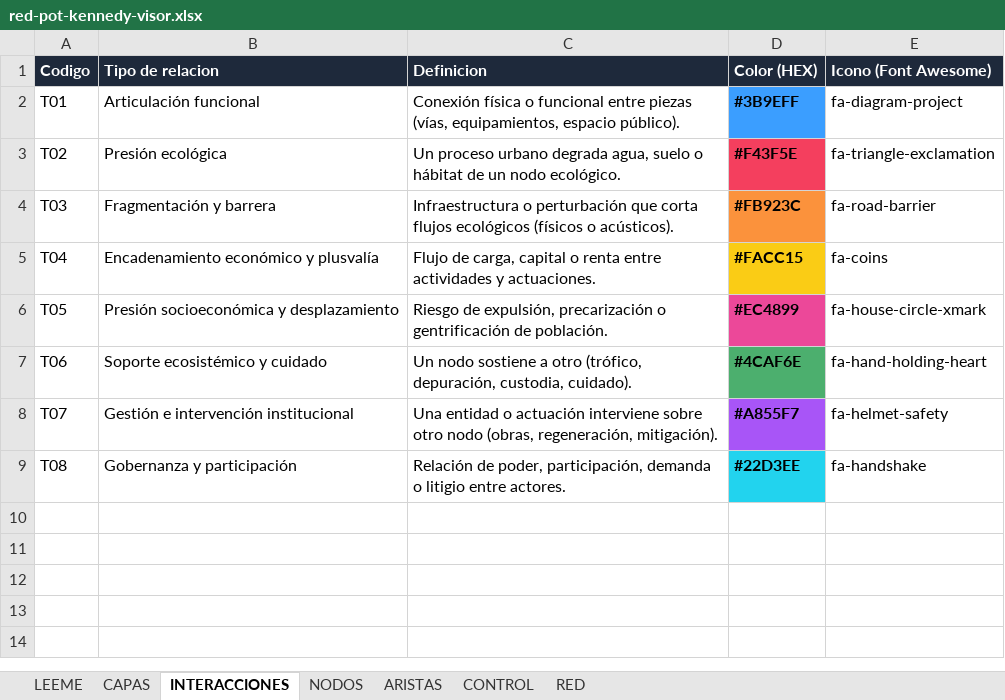
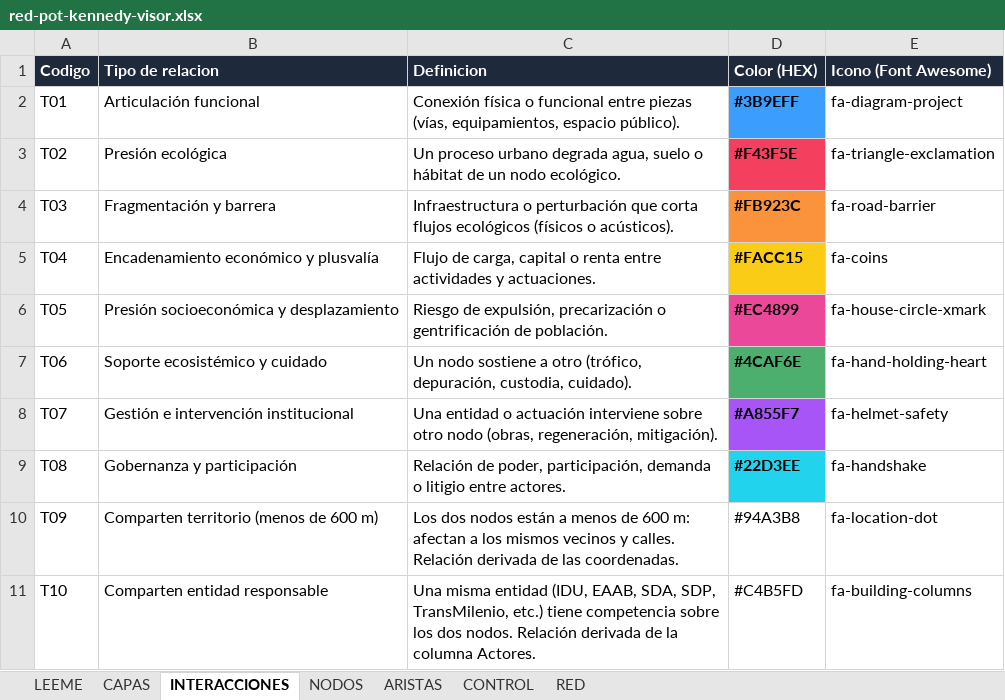
Before and after one commit to alejagoguti-cpu/humedalburro, an Excel workbook: datos/red-pot-kennedy-visor.xlsx, sheet INTERACCIONES, drawn as a sheet; values as stored, in another font and other column widths than the file's, no borders; the diff names each change by its address in the sheet, - before the commit and + after, or states it on an @@ line.

```diff
--- a/datos/red-pot-kennedy-visor.xlsx (sheet INTERACCIONES)
+++ b/datos/red-pot-kennedy-visor.xlsx (sheet INTERACCIONES)
+row 10: T09 | Comparten territorio (menos de 600 m) | Los dos nodos están a menos de 600 m: afectan a los mismos vecinos y calles. Relación derivada de las coordenadas. | #94A3B8 | fa-location-dot
+row 11: T10 | Comparten entidad responsable | Una misma entidad (IDU, EAAB, SDA, SDP, TransMilenio, etc.) tiene competencia sobre los dos nodos. Relación derivada de la columna Actores. | #C4B5FD | fa-building-columns
```
Also changed, not shown: sheet ARISTAS, sheet NODOS, sheet RED, 2 other files.
